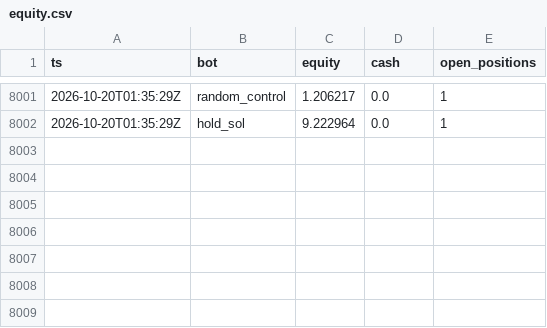
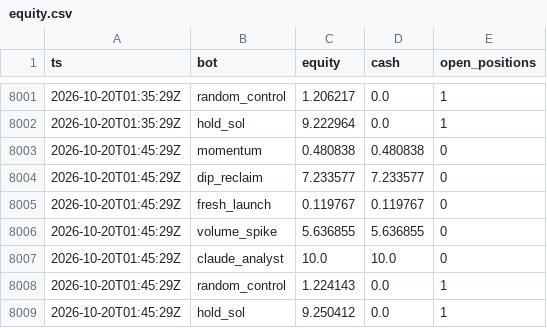
Before and after one commit to Stolls32/quant-lab, a CSV file: data/crypto/equity.csv, drawn as a sheet; only a part is shown, gaps mark what is left out.

```diff
--- a/data/crypto/equity.csv
+++ b/data/crypto/equity.csv
@@ -8002 +8002,8 @@ ts,bot,equity,cash,open_positions
 2026-10-20T01:35:29Z,hold_sol,9.222964,0.0,1
+2026-10-20T01:45:29Z,momentum,0.480838,0.480838,0
+2026-10-20T01:45:29Z,dip_reclaim,7.233577,7.233577,0
+2026-10-20T01:45:29Z,fresh_launch,0.119767,0.119767,0
+2026-10-20T01:45:29Z,volume_spike,5.636855,5.636855,0
+2026-10-20T01:45:29Z,claude_analyst,10.0,10.0,0
+2026-10-20T01:45:29Z,random_control,1.224143,0.0,1
+2026-10-20T01:45:29Z,hold_sol,9.250412,0.0,1
```
Also changed, not shown: 3 other files.
